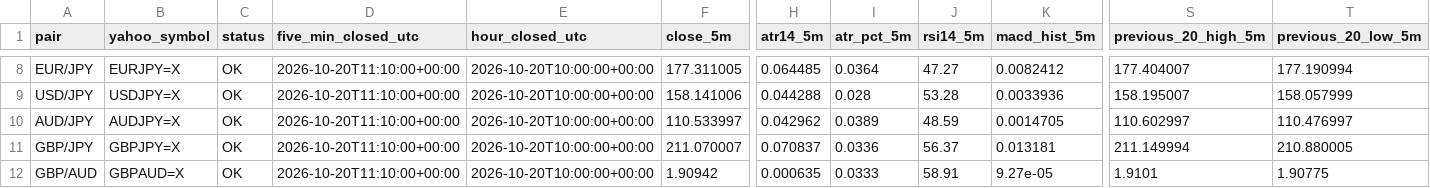
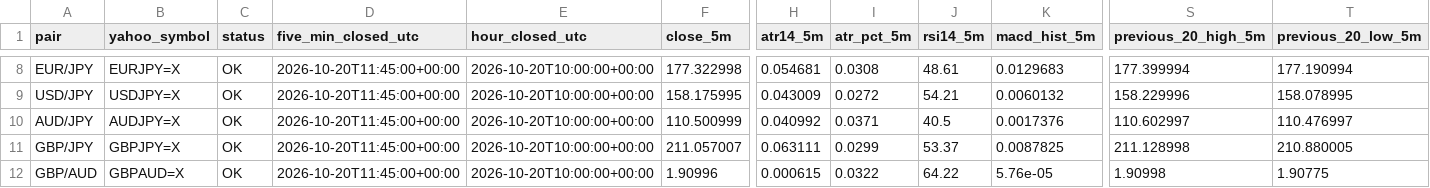
Before and after one commit to reonest/fx12-auto-analysis, a CSV file: docs/fx12_screening.csv, drawn as a sheet; only a part is shown, gaps mark what is left out; the diff covers the shown part only; the diff names each change by its address in the sheet, - before the commit and + after, or states it on an @@ line.

```diff
--- a/docs/fx12_screening.csv
+++ b/docs/fx12_screening.csv
-D8:D12 (five_min_closed_utc): 2026-10-20T11:10:00+00:00
+D8:D12 (five_min_closed_utc): 2026-10-20T11:45:00+00:00
-F8 (close_5m): 177.311005
+F8 (close_5m): 177.322998
-H8 (atr14_5m): 0.064485
+H8 (atr14_5m): 0.054681
-I8 (atr_pct_5m): 0.0364
+I8 (atr_pct_5m): 0.0308
-J8 (rsi14_5m): 47.27
+J8 (rsi14_5m): 48.61
-K8 (macd_hist_5m): 0.0082412
+K8 (macd_hist_5m): 0.0129683
-S8 (previous_20_high_5m): 177.404007
+S8 (previous_20_high_5m): 177.399994
-F9 (close_5m): 158.141006
+F9 (close_5m): 158.175995
-H9 (atr14_5m): 0.044288
+H9 (atr14_5m): 0.043009
-I9 (atr_pct_5m): 0.028
+I9 (atr_pct_5m): 0.0272
-J9 (rsi14_5m): 53.28
+J9 (rsi14_5m): 54.21
-K9 (macd_hist_5m): 0.0033936
+K9 (macd_hist_5m): 0.0060132
-S9 (previous_20_high_5m): 158.195007
+S9 (previous_20_high_5m): 158.229996
-T9 (previous_20_low_5m): 158.057999
+T9 (previous_20_low_5m): 158.078995
-F10 (close_5m): 110.533997
+F10 (close_5m): 110.500999
-H10 (atr14_5m): 0.042962
+H10 (atr14_5m): 0.040992
-I10 (atr_pct_5m): 0.0389
+I10 (atr_pct_5m): 0.0371
-J10 (rsi14_5m): 48.59
+J10 (rsi14_5m): 40.5
-K10 (macd_hist_5m): 0.0014705
+K10 (macd_hist_5m): 0.0017376
-F11 (close_5m): 211.070007
+F11 (close_5m): 211.057007
-H11 (atr14_5m): 0.070837
+H11 (atr14_5m): 0.063111
-I11 (atr_pct_5m): 0.0336
+I11 (atr_pct_5m): 0.0299
-J11 (rsi14_5m): 56.37
+J11 (rsi14_5m): 53.37
-K11 (macd_hist_5m): 0.013181
+K11 (macd_hist_5m): 0.0087825
-S11 (previous_20_high_5m): 211.149994
+S11 (previous_20_high_5m): 211.128998
-F12 (close_5m): 1.90942
+F12 (close_5m): 1.90996
-H12 (atr14_5m): 0.000635
+H12 (atr14_5m): 0.000615
-I12 (atr_pct_5m): 0.0333
+I12 (atr_pct_5m): 0.0322
-J12 (rsi14_5m): 58.91
+J12 (rsi14_5m): 64.22
-K12 (macd_hist_5m): 9.27e-05
+K12 (macd_hist_5m): 5.76e-05
-S12 (previous_20_high_5m): 1.9101
+S12 (previous_20_high_5m): 1.90998
```
Also changed, not shown: 2 added rows, 2 removed rows and 34 edited cells elsewhere in this file, 2 other files.
